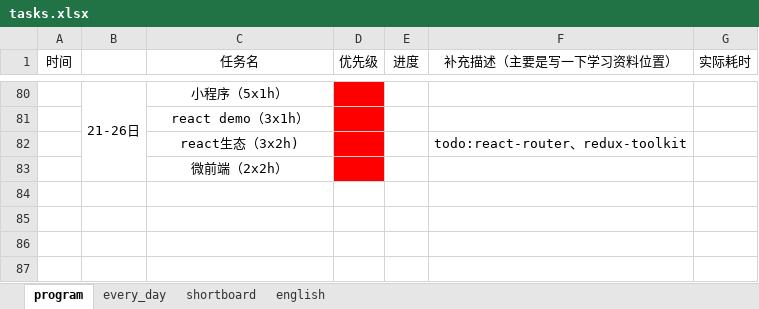
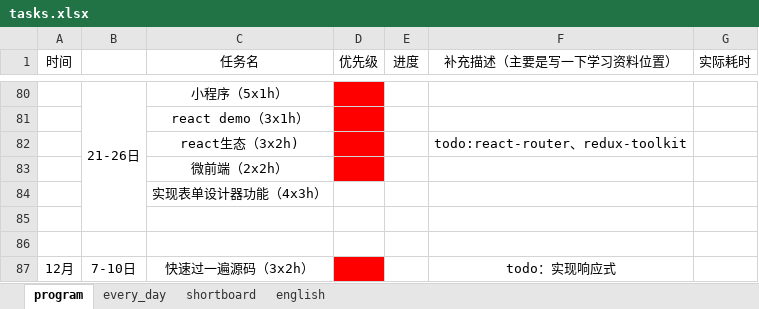
Before and after one commit to CODER-ZHM1997/FE-blogs, an Excel workbook: tasks.xlsx, sheet program, drawn as a sheet; only a part is shown, gaps mark what is left out; values as stored, in another font and other column widths than the file's, no borders; conditional formats not drawn; the diff names each change by its address in the sheet, - before the commit and + after, or states it on an @@ line.

```diff
--- a/tasks.xlsx (sheet program)
+++ b/tasks.xlsx (sheet program)
+row 84:  |  | 实现表单设计器功能（4x3h）
+row 85: (empty)
+row 86: (empty)
+row 87: 12月 | 7-10日 | 快速过一遍源码（3x2h） |  |  | todo：实现响应式
```
Also changed, not shown: sheet every_day, 7 other files.
